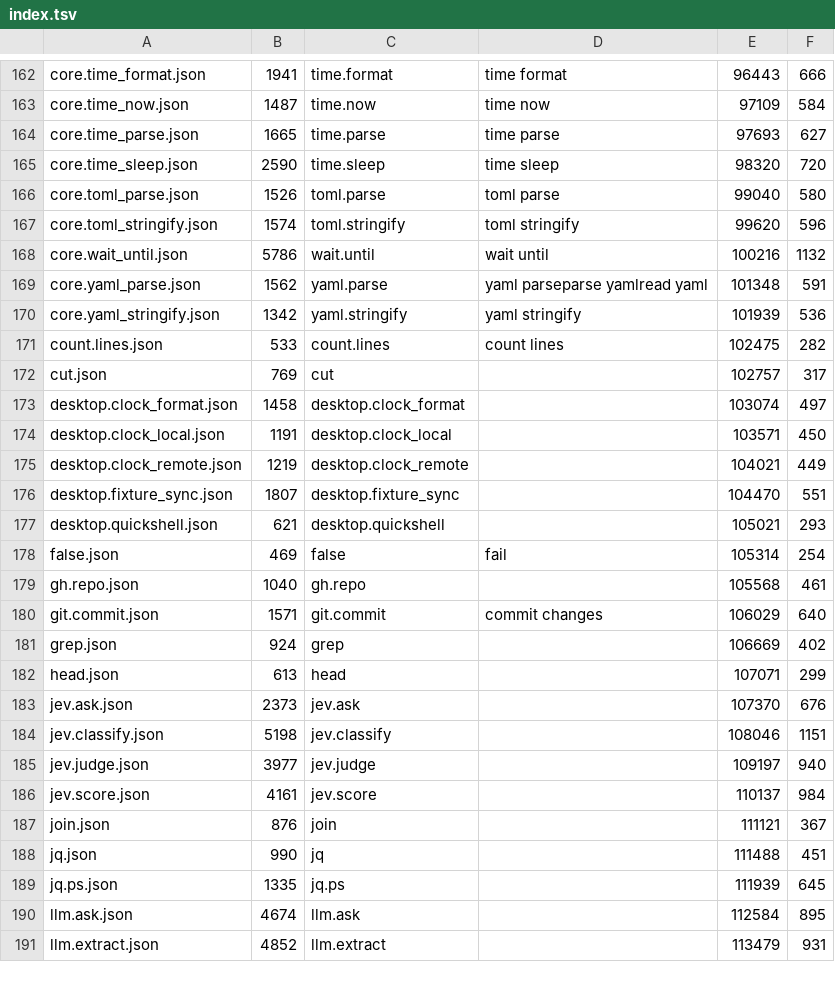
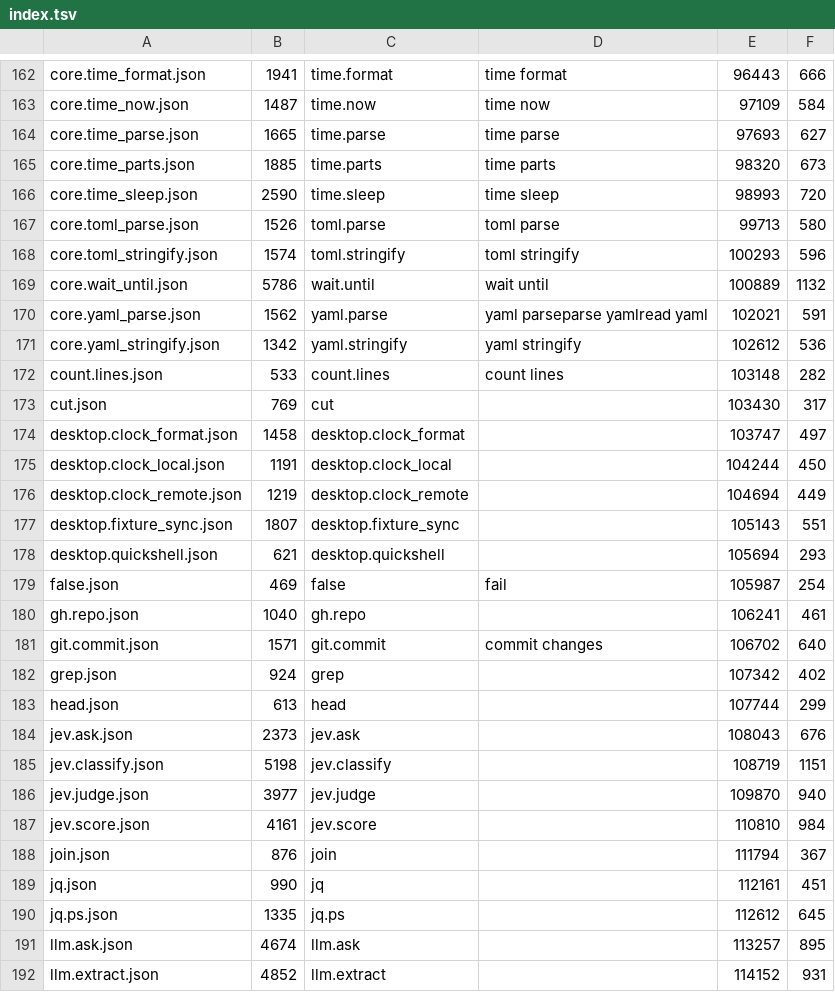
Before and after one commit to monstercameron/NextGenScriptingLanguage, a TSV file: src/bundled_manifests/index.tsv, drawn as a sheet; only a part is shown, gaps mark what is left out; addresses are those after the commit; the diff covers the shown part only; the diff names each change by its address in the sheet, - before the commit and + after, or states it on an @@ line.

```diff
--- a/src/bundled_manifests/index.tsv
+++ b/src/bundled_manifests/index.tsv
+row 165: core.time_parts.json | 1885 | time.parts | time parts | 98320 | 673
-E166: 98320
+E166: 98993
-E167: 99040
+E167: 99713
-E168: 99620
+E168: 100293
-E169: 100216
+E169: 100889
-E170: 101348
+E170: 102021
-E171: 101939
+E171: 102612
-E172: 102475
+E172: 103148
-E173: 102757
+E173: 103430
-E174: 103074
+E174: 103747
-E175: 103571
+E175: 104244
-E176: 104021
+E176: 104694
-E177: 104470
+E177: 105143
-E178: 105021
+E178: 105694
-E179: 105314
+E179: 105987
-E180: 105568
+E180: 106241
-E181: 106029
+E181: 106702
-E182: 106669
+E182: 107342
-E183: 107071
+E183: 107744
-E184: 107370
+E184: 108043
-E185: 108046
+E185: 108719
-E186: 109197
+E186: 109870
-E187: 110137
+E187: 110810
-E188: 111121
+E188: 111794
-E189: 111488
+E189: 112161
-E190: 111939
+E190: 112612
-E191: 112584
+E191: 113257
-E192: 113479
+E192: 114152
```
Also changed, not shown: 17 edited cells elsewhere in this file, 16 other files.
